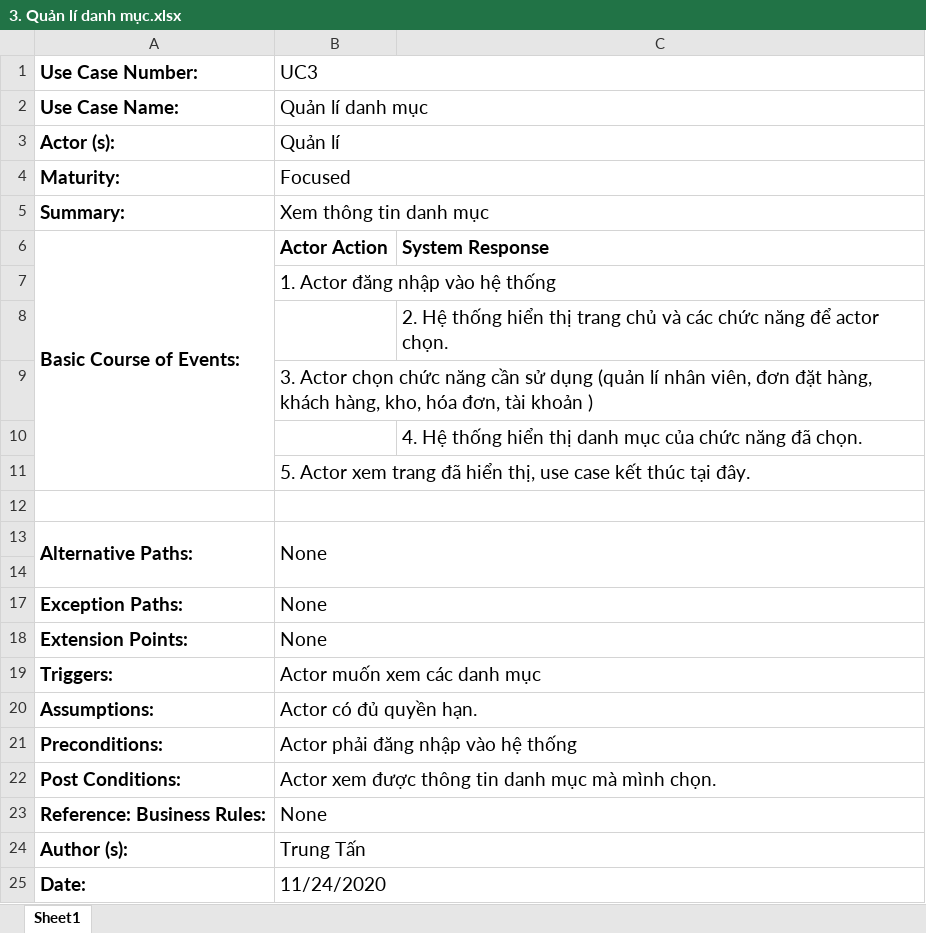
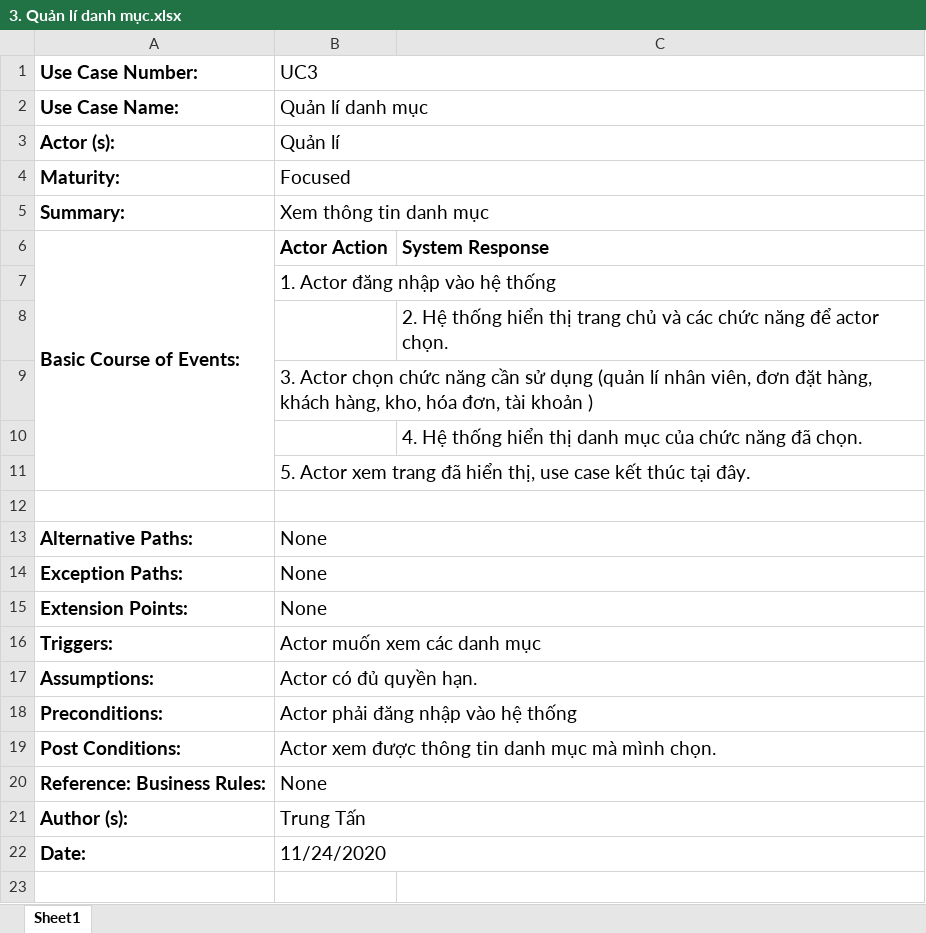
Before and after one commit to CNPM-Team-1/CNPM, an Excel workbook: Thiết kế/UseCases/3. Quản lí danh mục.xlsx, sheet Sheet1, drawn as a sheet; values as stored, in another font and other column widths than the file's, no borders; charts and pictures not drawn; the diff names each change by its address in the sheet, - before the commit and + after, or states it on an @@ line.

```diff
--- a/Thiết kế/UseCases/3. Quản lí danh mục.xlsx (sheet Sheet1)
+++ b/Thiết kế/UseCases/3. Quản lí danh mục.xlsx (sheet Sheet1)
-A13:A14 merged
-row 14: (empty)
```
Also changed, not shown: charts or pictures, Thiết kế/Thiết kế dữ liệu/Thiết kế dữ liệu.xlsx, Thiết kế/UseCases/1. QLNV + 2. Chấm công.xlsx, 68 other files.
